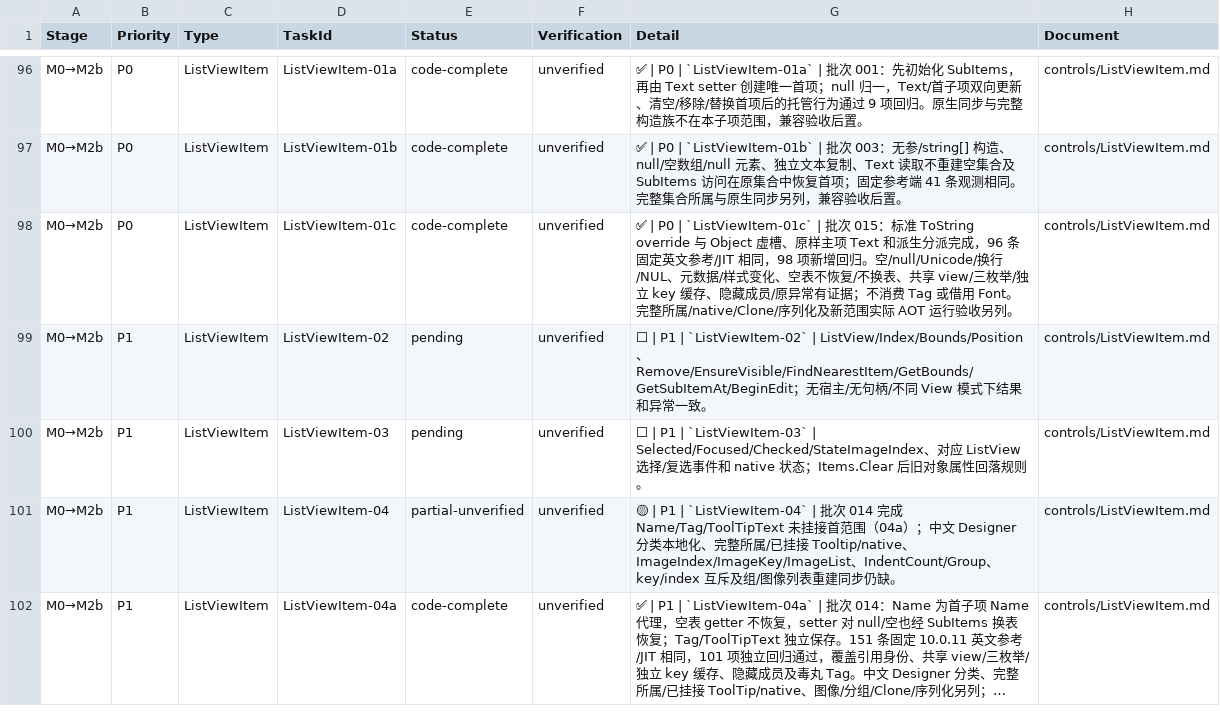
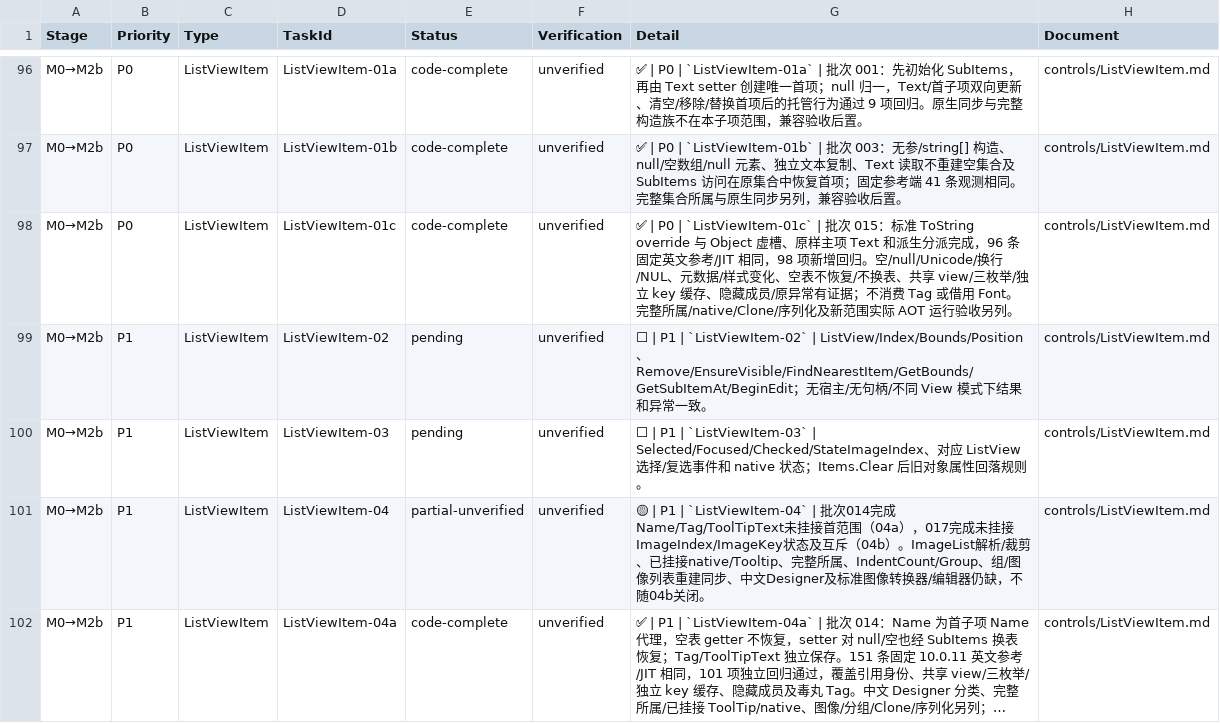
Before and after one commit to IoTSharp/Lumina, a CSV file: docs/roadmap/tasks.csv, drawn as a sheet; only a part is shown, gaps mark what is left out; long unchanged cells end in …; the diff covers the shown part only; the diff names each change by its address in the sheet, - before the commit and + after, or states it on an @@ line.

Commit message:
Complete batch 017 text reset and list item image state

```diff
--- a/docs/roadmap/tasks.csv
+++ b/docs/roadmap/tasks.csv
-G101 (Detail): …批次 014 完成 Name/Tag/ToolTipText 未挂接首范围（04a）；中文 Designer 分类本地化、完整所属/已挂接 Tooltip/native、ImageIndex/ImageKey/ImageList、IndentCount/Group、key/index 互斥及组/图像列表重建同步仍缺。
+G101 (Detail): …批次014完成Name/Tag/ToolTipText未挂接首范围（04a），017完成未挂接ImageIndex/ImageKey状态及互斥（04b）。ImageList解析/裁剪、已挂接native/Tooltip、完整所属、IndentCount/Group、组/图像列表重建同步、中文Designer及标准图像转换器/编辑器仍缺，不随04b关闭。
```
Also changed, not shown: 6 edited cells elsewhere in this file, 50 other files.
